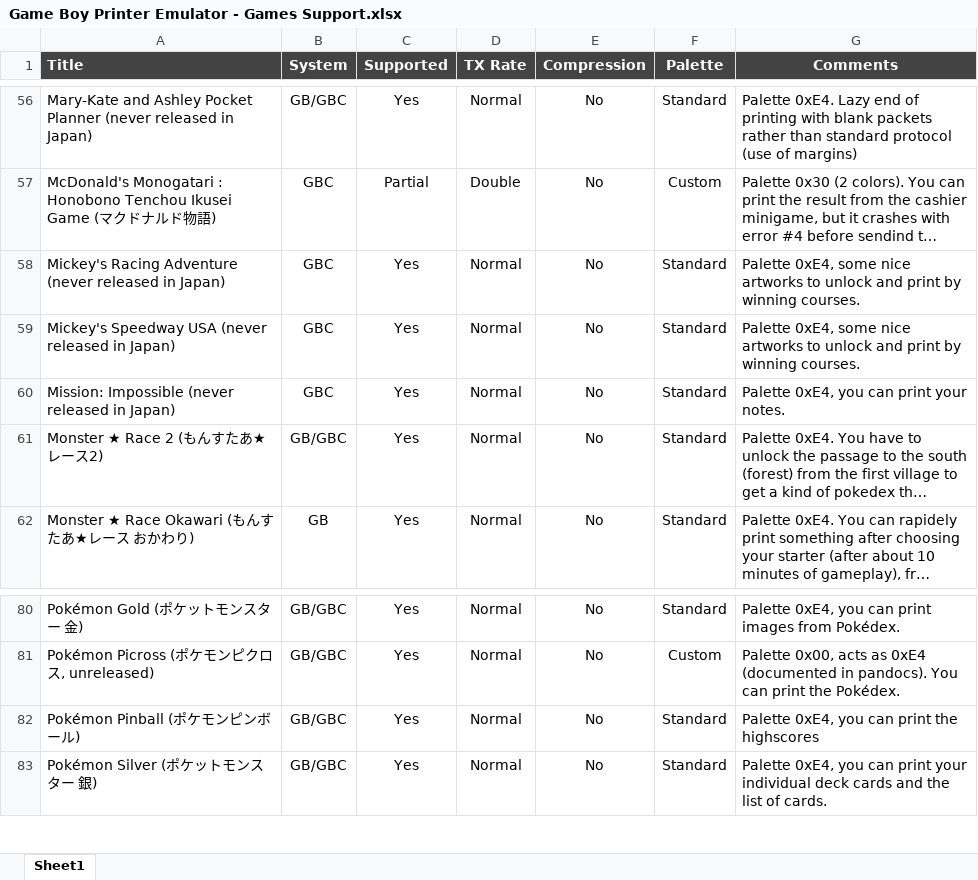
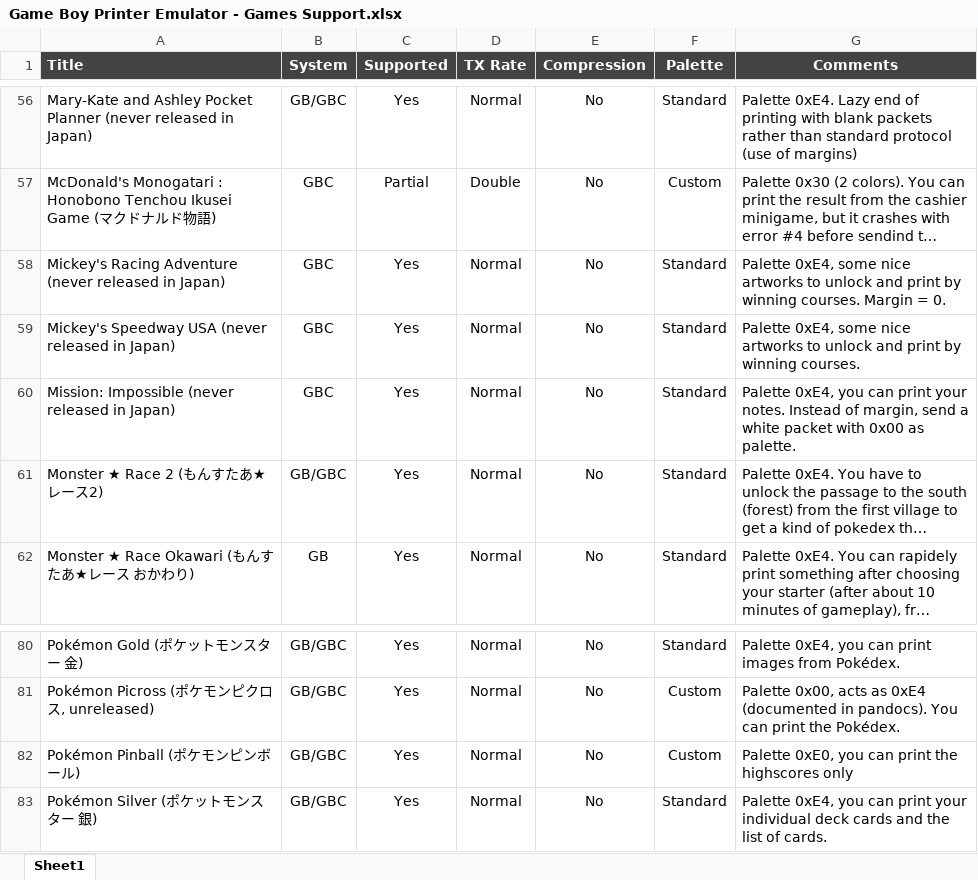
Before and after one commit to Raphael-Boichot/GameboyPrinterPaperSimulation, an Excel workbook: Game Boy Printer Emulator - Games Support.xlsx, sheet Sheet1, drawn as a sheet; only a part is shown, gaps mark what is left out; long unchanged cells end in …; values as stored, in another font and other column widths than the file's, no borders; charts and pictures and conditional formats not drawn; the diff names each change by its address in the sheet, - before the commit and + after, or states it on an @@ line.

```diff
--- a/Game Boy Printer Emulator - Games Support.xlsx (sheet Sheet1)
+++ b/Game Boy Printer Emulator - Games Support.xlsx (sheet Sheet1)
-G58 (Comments): …winning courses.
+G58 (Comments): …winning courses. Margin = 0.
-G60 (Comments): …your notes.
+G60 (Comments): …your notes. Instead of margin, send a white packet with 0x00 as palette.
-F82 (Palette): Standard
+F82 (Palette): Custom
-G82 (Comments): Palette 0xE4, you can print the highscores
+G82 (Comments): Palette 0xE0, you can print the highscores only
```
Also changed, not shown: 2 other files.
